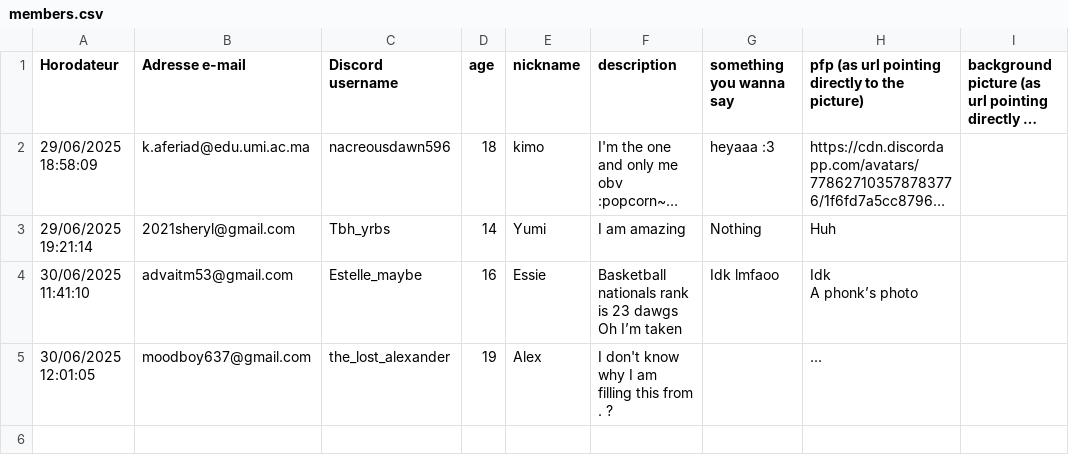
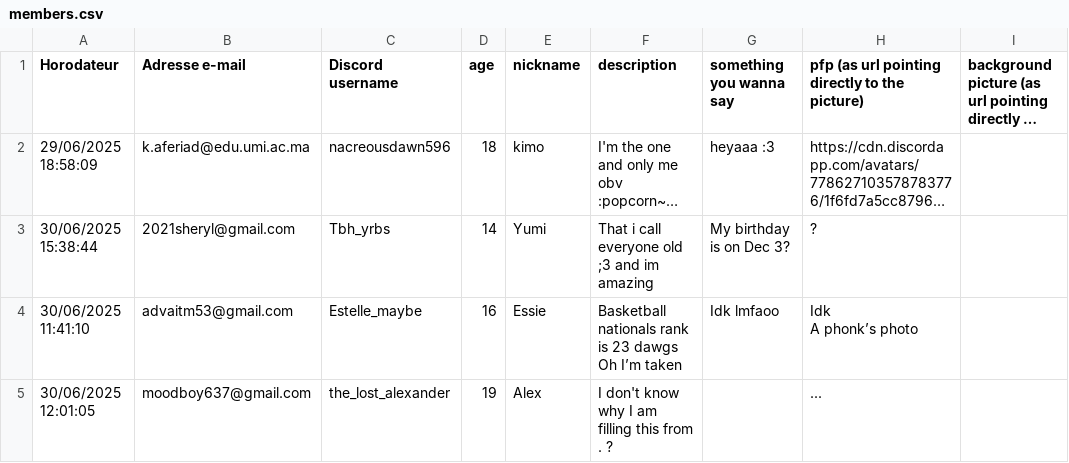
Before and after one commit to smartest-retards/member, a CSV file: members.csv, drawn as a sheet; only a part is shown; long unchanged cells end in …; the diff covers the shown part only; the diff names each change by its address in the sheet, - before the commit and + after, or states it on an @@ line.

Commit message:
added new members

```diff
--- a/members.csv
+++ b/members.csv
-A3 (Horodateur): 29/06/2025 19:21:14
+A3 (Horodateur): 30/06/2025 15:38:44
-F3 (description): I am amazing
+F3 (description): That i call everyone old ;3 and im amazing
-G3 (something you wanna say): Nothing
+G3 (something you wanna say): My birthday is on Dec 3?
-H3: Huh
+H3: ?
```
Also changed, not shown: 2 added rows elsewhere in this file.
